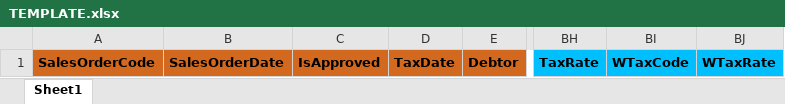
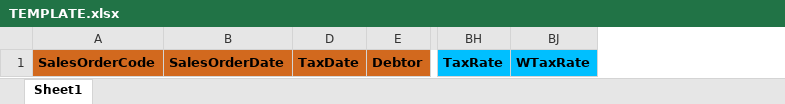
Before and after one commit to Towphe/a4c-sales-import-generator-v2, an Excel workbook: src/temp/TEMPLATE.xlsx, sheet Sheet1, drawn as a sheet; only a part is shown, gaps mark what is left out; values as stored, in another font and other column widths than the file's, no borders; table styles not drawn; the diff names each change by its address in the sheet, - before the commit and + after, or states it on an @@ line.

```diff
--- a/src/temp/TEMPLATE.xlsx (sheet Sheet1)
+++ b/src/temp/TEMPLATE.xlsx (sheet Sheet1)
@@ column C hidden, row 1: IsApproved @@
@@ column BI hidden, row 1: WTaxCode @@
```
Also changed, not shown: 1 other file.
